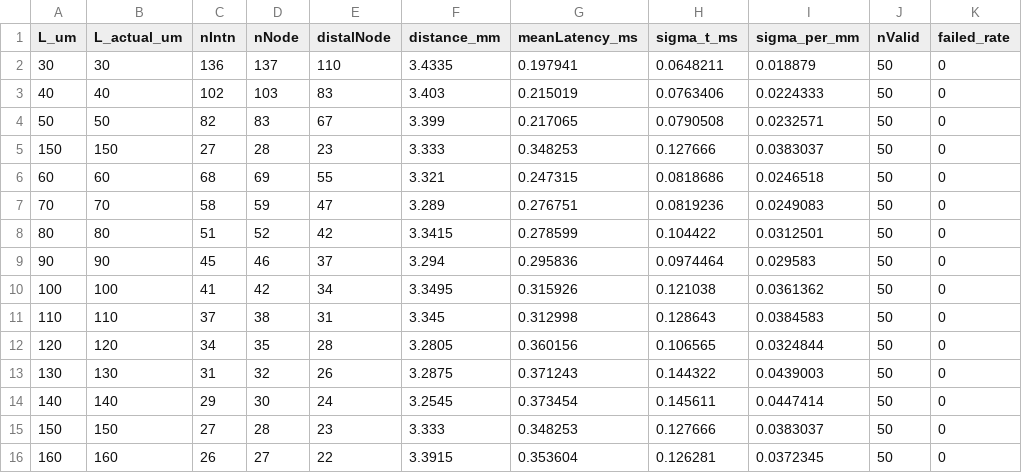
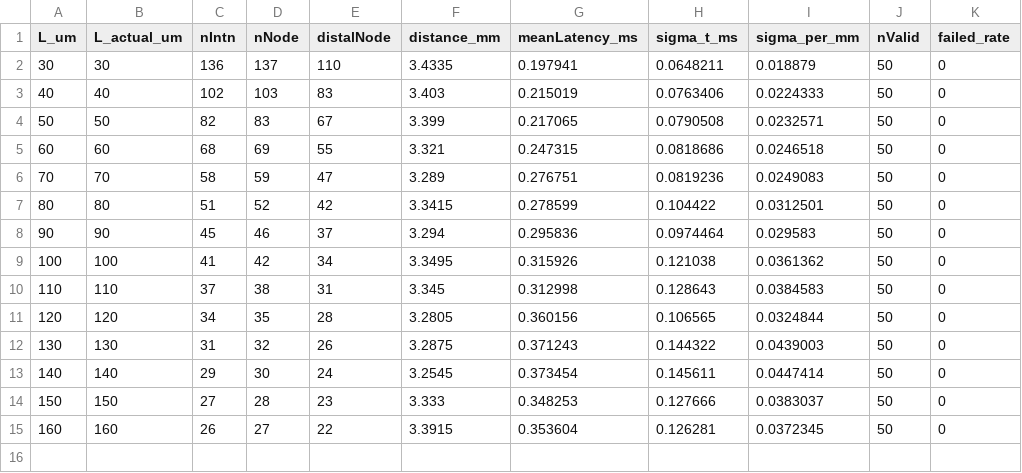
Before and after one commit to sadegh-rizi/PRO4003, a CSV file: results_aim1/precision.csv, drawn as a sheet; the diff names each change by its address in the sheet, - before the commit and + after, or states it on an @@ line.

Commit message:
added: precision data joint

```diff
--- a/results_aim1/precision.csv
+++ b/results_aim1/precision.csv
-row 5: 150 | 150 | 27 | 28 | 23 | 3.333 | 0.348253 | 0.127666 | 0.0383037 | 50 | 0
```
Also changed, not shown: 1 other file.
